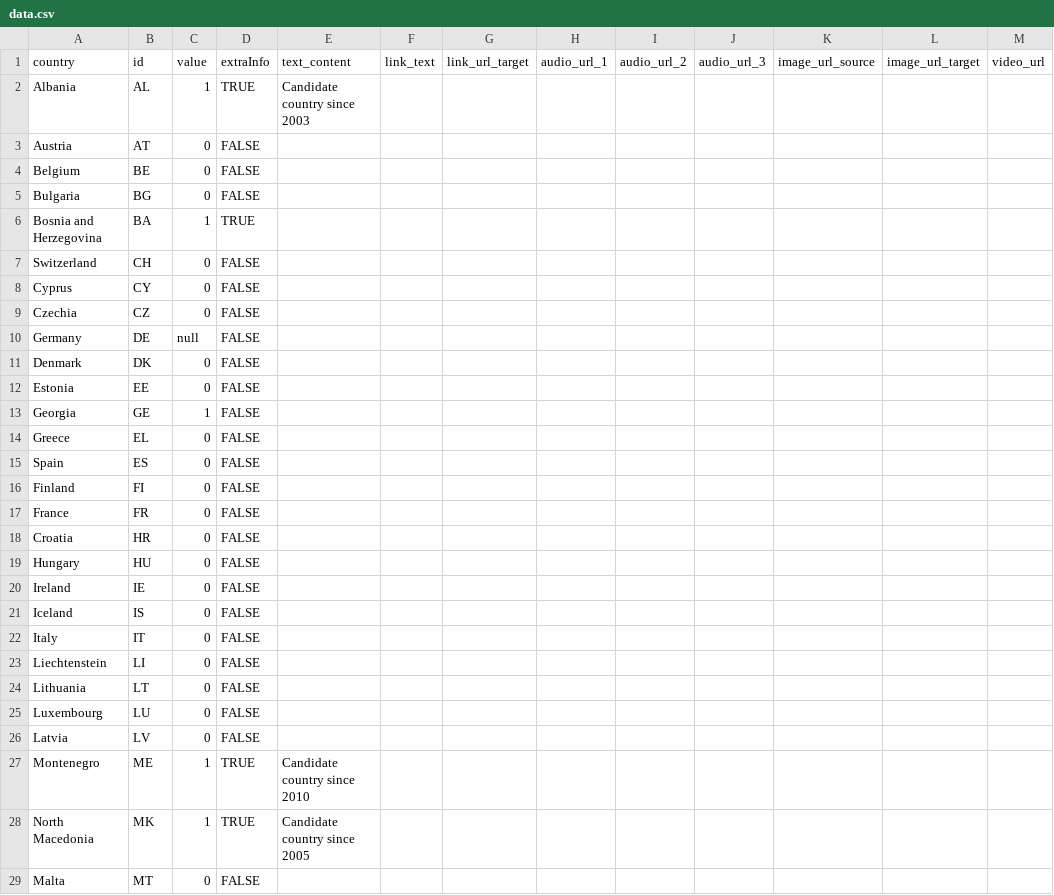
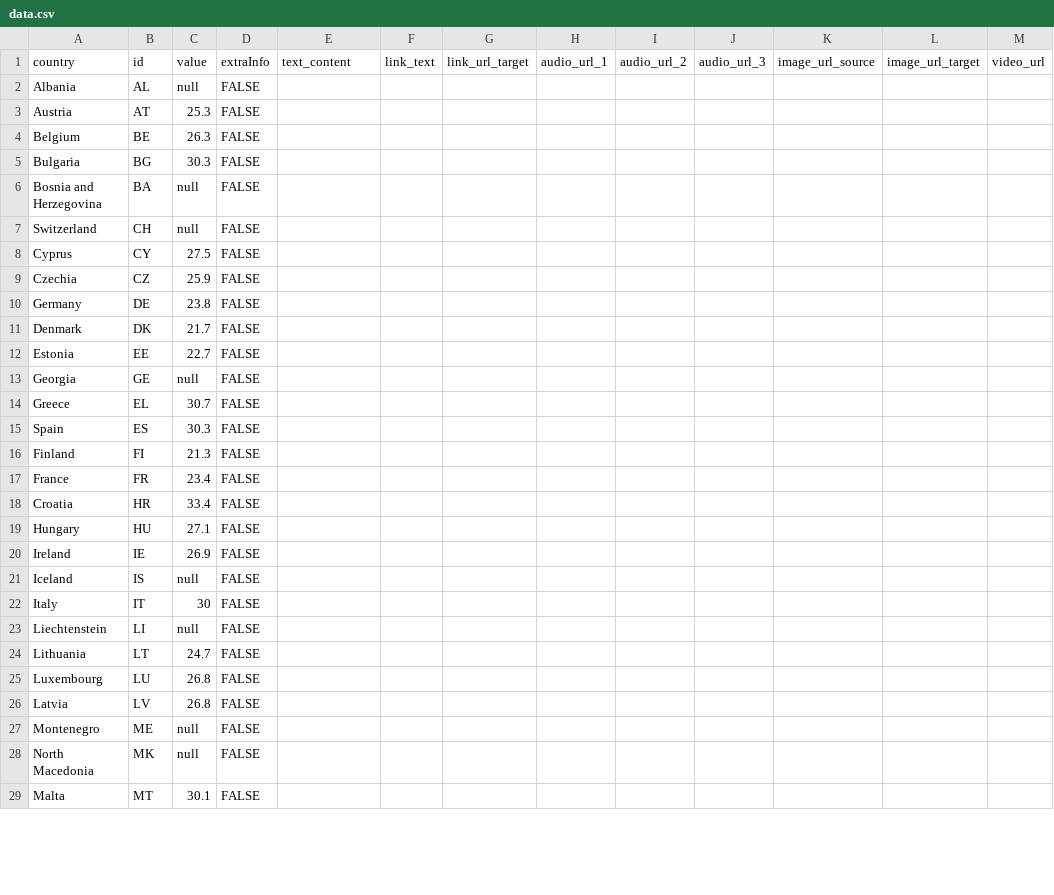
Before and after one commit to EuranetPlus/map-young-europeans-parents, a CSV file: static/data/thematic/data.csv, drawn as a sheet; only a part is shown; the diff covers the shown part only.

Commit message:
Update data.csv

```diff
--- a/static/data/thematic/data.csv
+++ b/static/data/thematic/data.csv
@@ -1,29 +1,29 @@
 country,id,value,extraInfo,text_content,link_text,link_url_target,audio_url_1,audio_url_2,audio_url_3,image_url_source,image_url_target,video_url
-Albania,AL,1,TRUE,Candidate country since 2003,,,,,,,,
-Austria,AT,0,FALSE,,,,,,,,,
-Belgium,BE,0,FALSE,,,,,,,,,
-Bulgaria,BG,0,FALSE,,,,,,,,,
-Bosnia and Herzegovina,BA,1,TRUE,,,,,,,,,
-Switzerland,CH,0,FALSE,,,,,,,,,
-Cyprus,CY,0,FALSE,,,,,,,,,
-Czechia,CZ,0,FALSE,,,,,,,,,
-Germany,DE,null,FALSE,,,,,,,,,
-Denmark,DK,0,FALSE,,,,,,,,,
-Estonia,EE,0,FALSE,,,,,,,,,
-Georgia,GE,1,FALSE,,,,,,,,,
-Greece,EL,0,FALSE,,,,,,,,,
-Spain,ES,0,FALSE,,,,,,,,,
-Finland,FI,0,FALSE,,,,,,,,,
-France,FR,0,FALSE,,,,,,,,,
-Croatia,HR,0,FALSE,,,,,,,,,
-Hungary,HU,0,FALSE,,,,,,,,,
-Ireland,IE,0,FALSE,,,,,,,,,
-Iceland,IS,0,FALSE,,,,,,,,,
-Italy,IT,0,FALSE,,,,,,,,,
-Liechtenstein,LI,0,FALSE,,,,,,,,,
-Lithuania,LT,0,FALSE,,,,,,,,,
-Luxembourg,LU,0,FALSE,,,,,,,,,
-Latvia,LV,0,FALSE,,,,,,,,,
-Montenegro,ME,1,TRUE,Candidate country since 2010,,,,,,,,
-North Macedonia,MK,1,TRUE,Candidate country since 2005,,,,,,,,
-Malta,MT,0,FALSE,,,,,,,,,
+Albania,AL,null,FALSE,,,,,,,,,
+Austria,AT,25.3,FALSE,,,,,,,,,
+Belgium,BE,26.3,FALSE,,,,,,,,,
+Bulgaria,BG,30.3,FALSE,,,,,,,,,
+Bosnia and Herzegovina,BA,null,FALSE,,,,,,,,,
+Switzerland,CH,null,FALSE,,,,,,,,,
+Cyprus,CY,27.5,FALSE,,,,,,,,,
+Czechia,CZ,25.9,FALSE,,,,,,,,,
+Germany,DE,23.8,FALSE,,,,,,,,,
+Denmark,DK,21.7,FALSE,,,,,,,,,
+Estonia,EE,22.7,FALSE,,,,,,,,,
+Georgia,GE,null,FALSE,,,,,,,,,
+Greece,EL,30.7,FALSE,,,,,,,,,
+Spain,ES,30.3,FALSE,,,,,,,,,
+Finland,FI,21.3,FALSE,,,,,,,,,
+France,FR,23.4,FALSE,,,,,,,,,
+Croatia,HR,33.4,FALSE,,,,,,,,,
+Hungary,HU,27.1,FALSE,,,,,,,,,
+Ireland,IE,26.9,FALSE,,,,,,,,,
+Iceland,IS,null,FALSE,,,,,,,,,
+Italy,IT,30,FALSE,,,,,,,,,
+Liechtenstein,LI,null,FALSE,,,,,,,,,
+Lithuania,LT,24.7,FALSE,,,,,,,,,
+Luxembourg,LU,26.8,FALSE,,,,,,,,,
+Latvia,LV,26.8,FALSE,,,,,,,,,
+Montenegro,ME,null,FALSE,,,,,,,,,
+North Macedonia,MK,null,FALSE,,,,,,,,,
+Malta,MT,30.1,FALSE,,,,,,,,,
```
Also changed, not shown: 16 edited cells elsewhere in this file.
